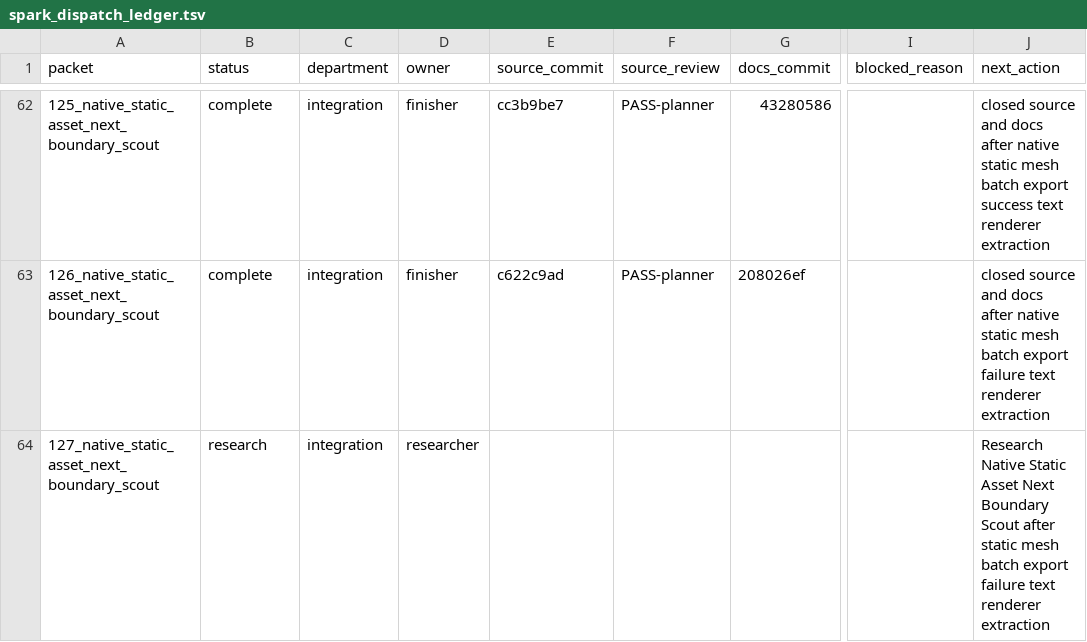
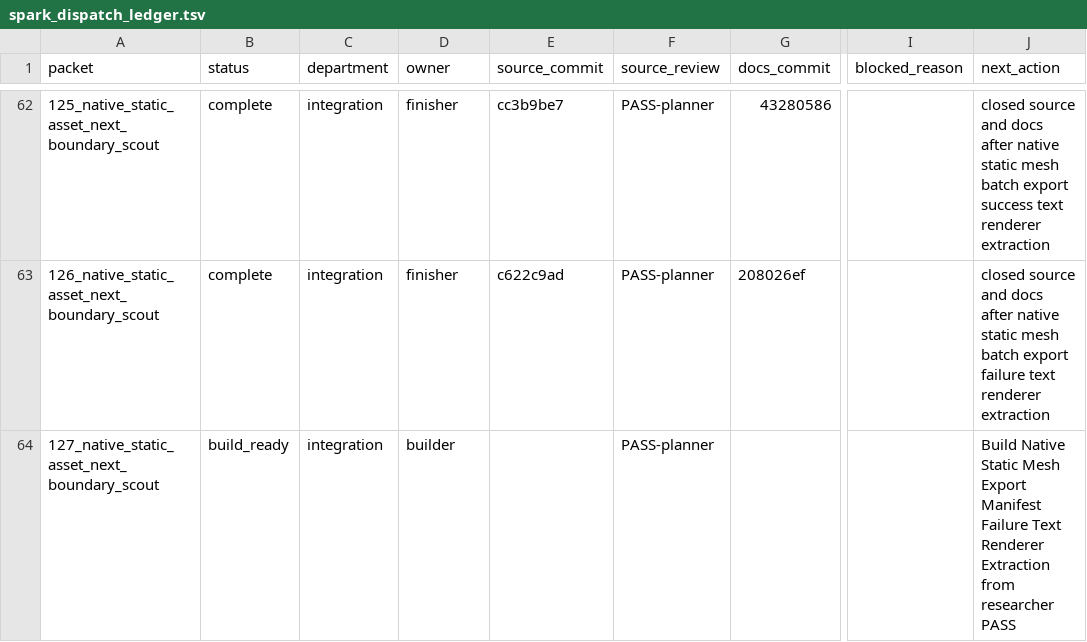
Before and after one commit to KOGA-ryu/iggy, a TSV file: engine/research/departments/integration/spark_dispatch_ledger.tsv, drawn as a sheet; only a part is shown, gaps mark what is left out; the diff names each change by its address in the sheet, - before the commit and + after, or states it on an @@ line.

Commit message:
Release static mesh export manifest failure text build

```diff
--- a/engine/research/departments/integration/spark_dispatch_ledger.tsv
+++ b/engine/research/departments/integration/spark_dispatch_ledger.tsv
-B64 (status): research
+B64 (status): build_ready
-D64 (owner): researcher
+D64 (owner): builder
-F64 (source_review): (empty)
+F64 (source_review): PASS-planner
-J64 (next_action): Research Native Static Asset Next Boundary Scout after static mesh batch export failure text renderer extraction
+J64 (next_action): Build Native Static Mesh Export Manifest Failure Text Renderer Extraction from researcher PASS
```
